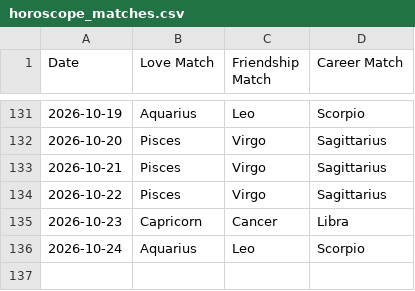
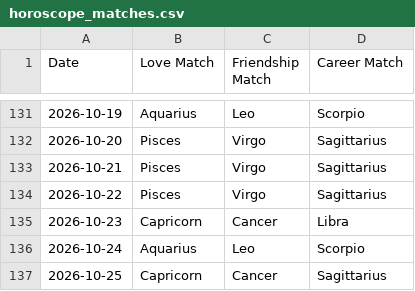
Before and after one commit to alifiaganjaraharja/daily-horoscope-scraper, a CSV file: horoscope_matches.csv, drawn as a sheet; only a part is shown, gaps mark what is left out; the diff names each change by its address in the sheet, - before the commit and + after, or states it on an @@ line.

```diff
--- a/horoscope_matches.csv
+++ b/horoscope_matches.csv
+row 137: 2026-10-25 | Capricorn | Cancer | Sagittarius
```
